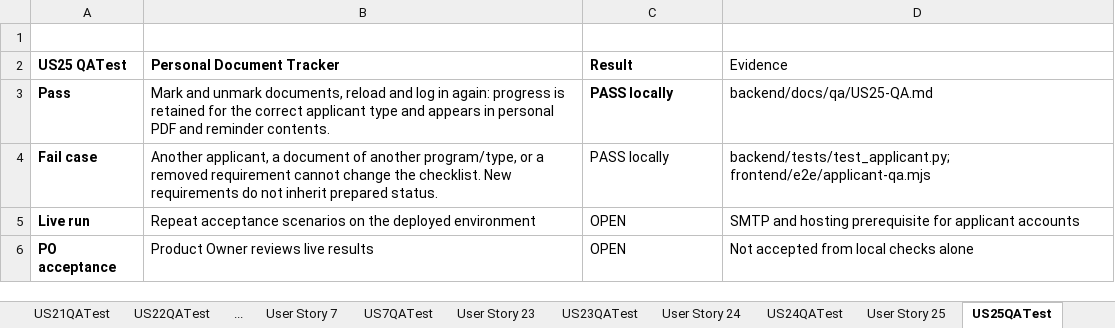
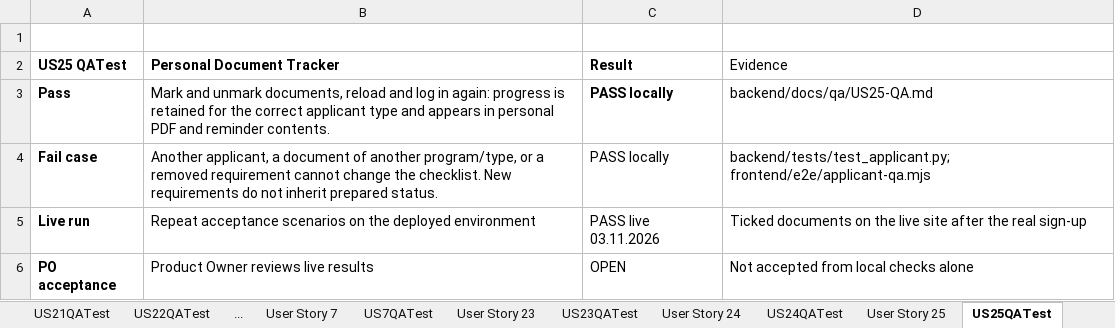
Before and after one commit to abdyken/project-management, an Excel workbook: docs/table.xlsx, sheet US25QATest, drawn as a sheet; values as stored, in another font and other column widths than the file's, no borders; the diff names each change by its address in the sheet, - before the commit and + after, or states it on an @@ line.

Commit message:
Plan Sprint 7 and bring the backlog table up to date
- docs/sprint-7-tasks.md: online application (US31), document upload
  (US32), review queue (US33) and application status (US6), re-planned
  to 20.11-27.11.2026, with the decisions to make before coding (form
  fields, statuses, file rules, how the chat learns who is asking).
- docs/table.xlsx: Sprint 3 and Sprint 6 stories marked done with their
  QA evidence; story and QA sheets added for US5 and US27-US30 in the
  Sprint 5 layout; Sprint 5 live runs recorded (accounts live since
  03.11.2026); Sprints 7 and 8 re-planned to 27.11 and 04.12.2026.
- README: links to the Sprint 5-7 plans and reviews and the table.

```diff
--- a/docs/table.xlsx (sheet US25QATest)
+++ b/docs/table.xlsx (sheet US25QATest)
-C5 (Result): OPEN
+C5 (Result): PASS live 03.11.2026
-D5 (Evidence): SMTP and hosting prerequisite for applicant accounts
+D5 (Evidence): Ticked documents on the live site after the real sign-up
```
Also changed, not shown: sheet main, sheet US24QATest, sheet US26QATest, sheet US23QATest, sheet US7QATest, other sheet tabs, 2 other files.
